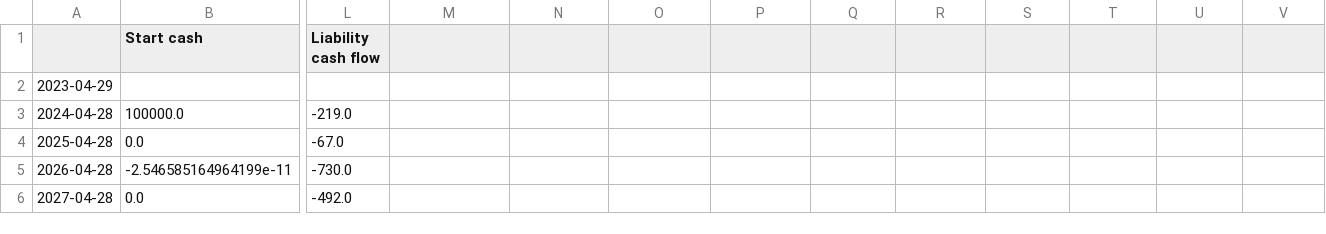
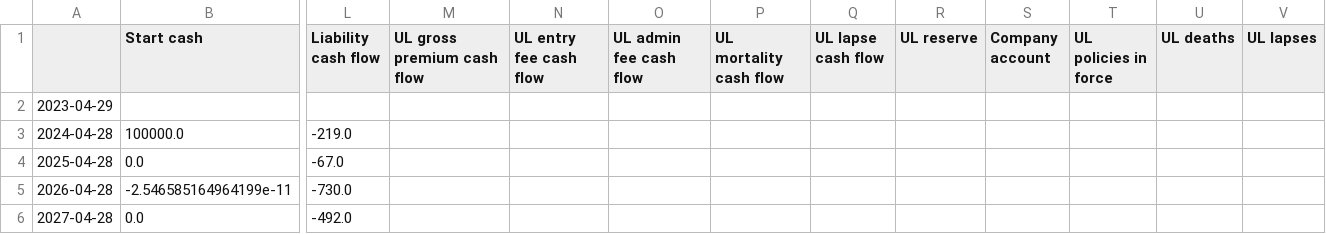
Before and after one commit to open-source-modelling/Open_Source_Economic_Model, a CSV file: Output/Results.csv, drawn as a sheet; only a part is shown, gaps mark what is left out; the diff names each change by its address in the sheet, - before the commit and + after, or states it on an @@ line.

```diff
--- a/Output/Results.csv
+++ b/Output/Results.csv
-M1: (empty)
+M1: UL gross premium cash flow
-N1: (empty)
+N1: UL entry fee cash flow
-O1: (empty)
+O1: UL admin fee cash flow
-P1: (empty)
+P1: UL mortality cash flow
-Q1: (empty)
+Q1: UL lapse cash flow
-R1: (empty)
+R1: UL reserve
-S1: (empty)
+S1: Company account
-T1: (empty)
+T1: UL policies in force
-U1: (empty)
+U1: UL deaths
-V1: (empty)
+V1: UL lapses
```
Also changed, not shown: Input/Parameters.csv, 20 other files.
